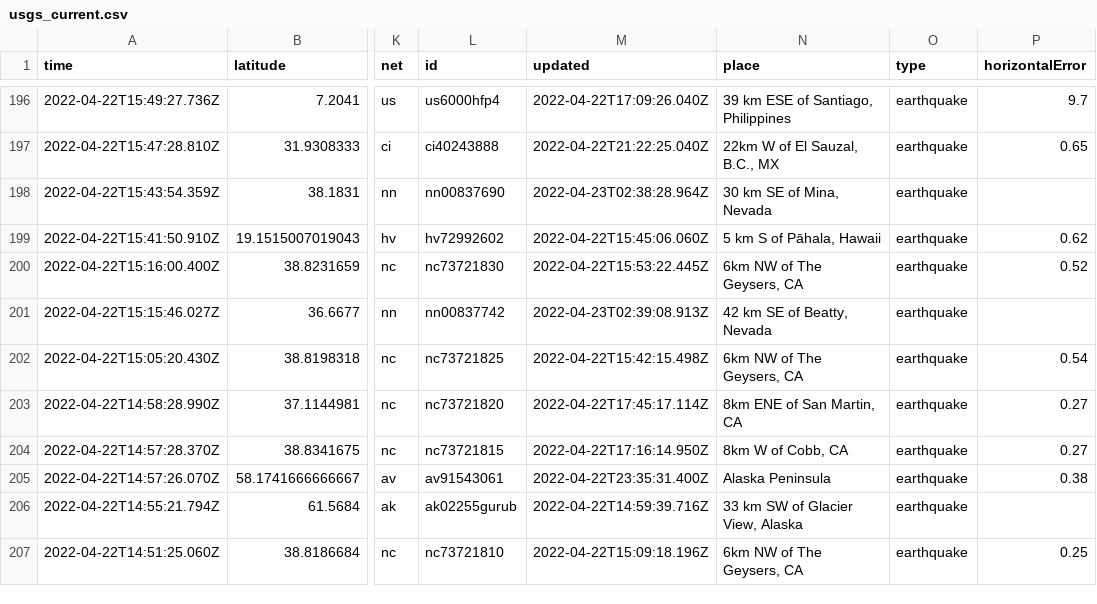
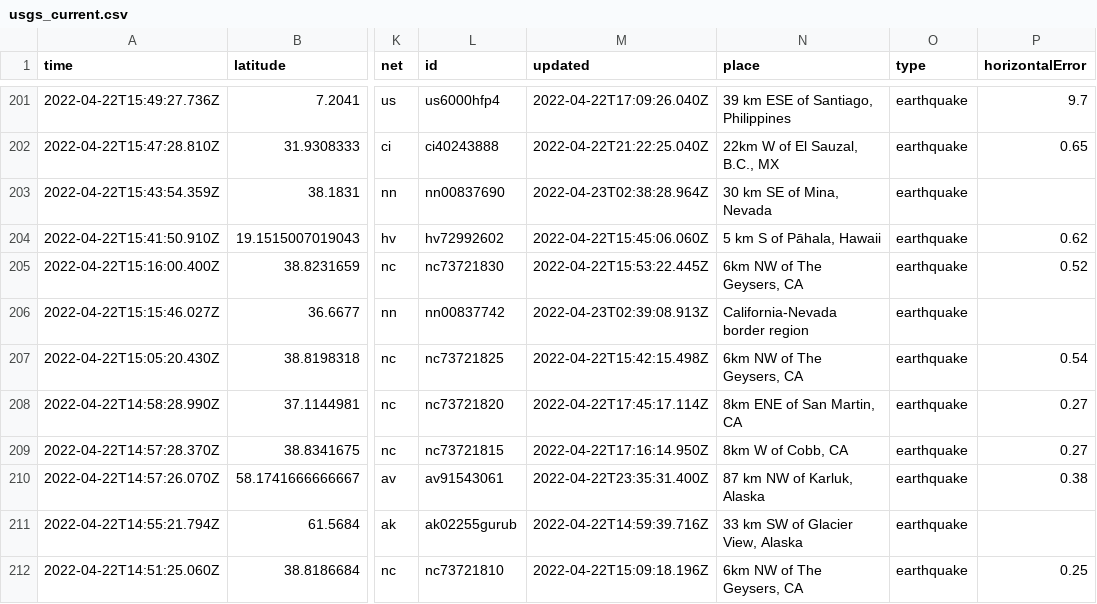
Before and after one commit to LauriNuoska/NICARharjoitus, a CSV file: usgs_current.csv, drawn as a sheet; only a part is shown, gaps mark what is left out; addresses are those after the commit; the diff covers the shown part only; the diff names each change by its address in the sheet, - before the commit and + after, or states it on an @@ line.

```diff
--- a/usgs_current.csv
+++ b/usgs_current.csv
-N206 (place): 42 km SE of Beatty, Nevada
+N206 (place): California-Nevada border region
-N210 (place): Alaska Peninsula
+N210 (place): 87 km NW of Karluk, Alaska
```
Also changed, not shown: 5 added rows, 3 removed rows and 21 edited cells elsewhere in this file, 1 other file.
